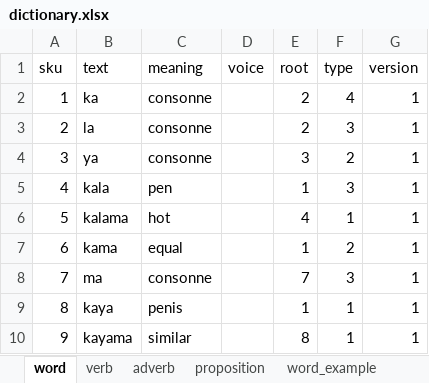
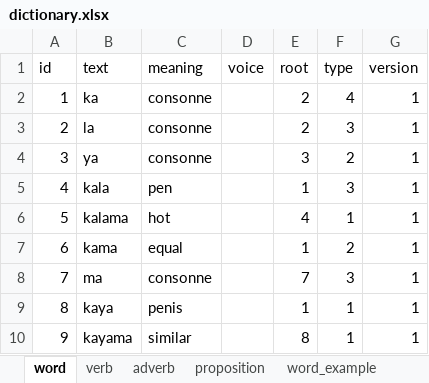
Before and after one commit to kukufuckingkan/mandenkanMedia, an Excel workbook: dictionary/english/dictionary.xlsx, sheet word, drawn as a sheet; values as stored, in another font and other column widths than the file's, no borders; the diff names each change by its address in the sheet, - before the commit and + after, or states it on an @@ line.

```diff
--- a/dictionary/english/dictionary.xlsx (sheet word)
+++ b/dictionary/english/dictionary.xlsx (sheet word)
-A1: sku
+A1: id
```
Also changed, not shown: 3 other files.
